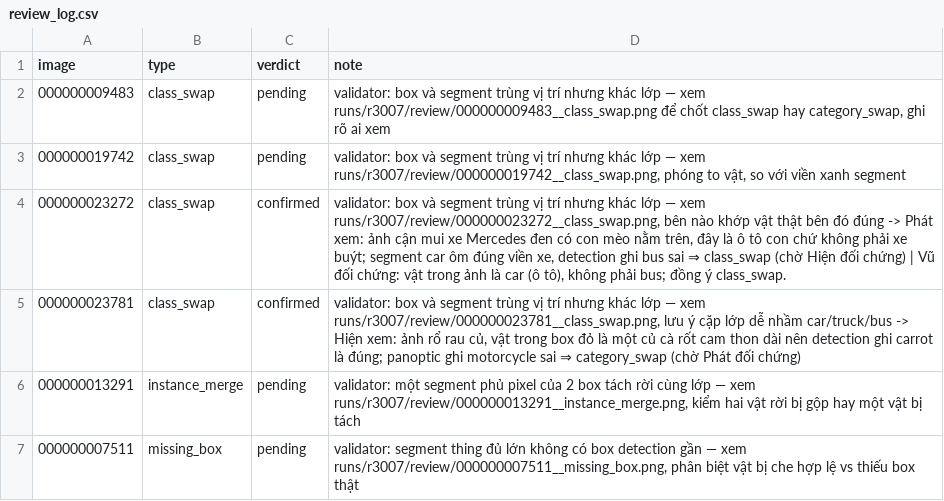
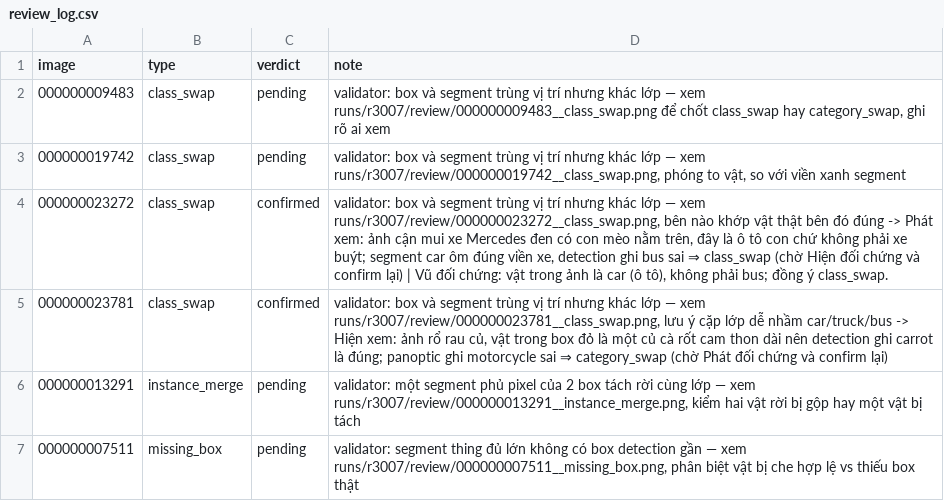
Before and after one commit to MinhHuyStrore/K5-L23-Day10-Nhom24-Dataset-Release-Handover, a CSV file: submission/r3007/review_log.csv, drawn as a sheet.

Commit message:
Modify review_log.csv with updated validation data
Updated review log with new entries and confirmed verdicts.

```diff
--- a/submission/r3007/review_log.csv
+++ b/submission/r3007/review_log.csv
@@ -3,4 +3,4 @@
 000000019742,class_swap,pending,"validator: box và segment trùng vị trí nhưng khác lớp — xem runs/r3007/review/000000019742__class_swap.png, phóng to vật, so với viền xanh segment"
-000000023272,class_swap,confirmed,"validator: box và segment trùng vị trí nhưng khác lớp — xem runs/r3007/review/000000023272__class_swap.png, bên nào khớp vật thật bên đó đúng -> Phát xem: ảnh cận mui xe Mercedes đen có con mèo nằm trên, đây là ô tô con chứ không phải xe buýt; segment car ôm đúng viền xe, detection ghi bus sai ⇒ class_swap (chờ Hiện đối chứng) | Vũ đối chứng: vật trong ảnh là car (ô tô), không phải bus; đồng ý class_swap."
-000000023781,class_swap,confirmed,"validator: box và segment trùng vị trí nhưng khác lớp — xem runs/r3007/review/000000023781__class_swap.png, lưu ý cặp lớp dễ nhầm car/truck/bus -> Hiện xem: ảnh rổ rau củ, vật trong box đỏ là một củ cà rốt cam thon dài nên detection ghi carrot là đúng; panoptic ghi motorcycle sai ⇒ category_swap (chờ Phát đối chứng)"
+000000023272,class_swap,confirmed,"validator: box và segment trùng vị trí nhưng khác lớp — xem runs/r3007/review/000000023272__class_swap.png, bên nào khớp vật thật bên đó đúng -> Phát xem: ảnh cận mui xe Mercedes đen có con mèo nằm trên, đây là ô tô con chứ không phải xe buýt; segment car ôm đúng viền xe, detection ghi bus sai ⇒ class_swap (chờ Hiện đối chứng và confirm lại) | Vũ đối chứng: vật trong ảnh là car (ô tô), không phải bus; đồng ý class_swap."
+000000023781,class_swap,confirmed,"validator: box và segment trùng vị trí nhưng khác lớp — xem runs/r3007/review/000000023781__class_swap.png, lưu ý cặp lớp dễ nhầm car/truck/bus -> Hiện xem: ảnh rổ rau củ, vật trong box đỏ là một củ cà rốt cam thon dài nên detection ghi carrot là đúng; panoptic ghi motorcycle sai ⇒ category_swap (chờ Phát đối chứng và confirm lại)"
 000000013291,instance_merge,pending,"validator: một segment phủ pixel của 2 box tách rời cùng lớp — xem runs/r3007/review/000000013291__instance_merge.png, kiểm hai vật rời bị gộp hay một vật bị tách"
```
